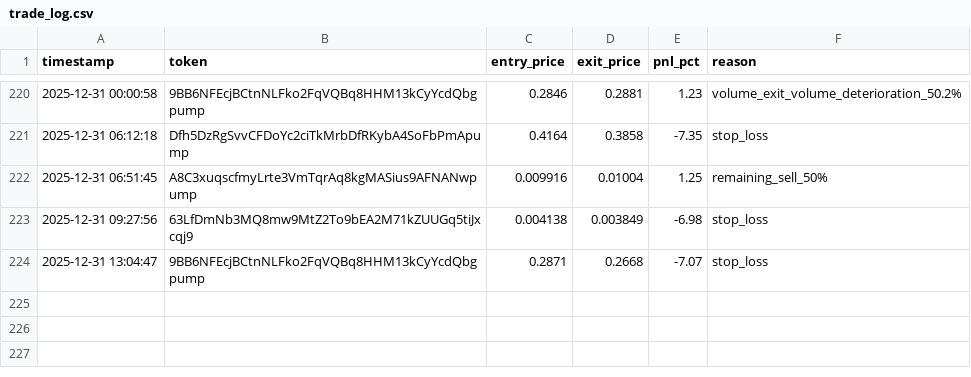
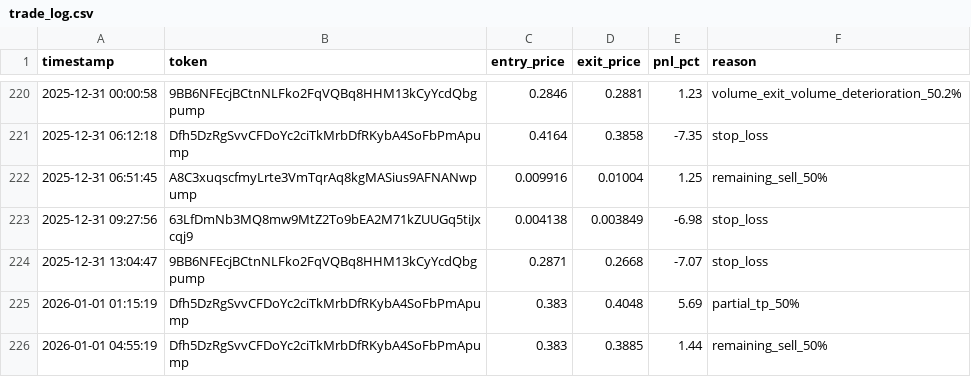
Before and after one commit to mikegianfelice/Hunter, a CSV file: data/trade_log.csv, drawn as a sheet; only a part is shown, gaps mark what is left out.

Commit message:
Update trade log with recent trading activity

```diff
--- a/data/trade_log.csv
+++ b/data/trade_log.csv
@@ -224 +224,3 @@ timestamp,token,entry_price,exit_price,pnl_pct,reason
 2025-12-31 13:04:47,9BB6NFEcjBCtnNLFko2FqVQBq8HHM13kCyYcdQbgpump,0.2871,0.2668,-7.07,stop_loss
+2026-01-01 01:15:19,Dfh5DzRgSvvCFDoYc2ciTkMrbDfRKybA4SoFbPmApump,0.383,0.4048,5.69,partial_tp_50%
+2026-01-01 04:55:19,Dfh5DzRgSvvCFDoYc2ciTkMrbDfRKybA4SoFbPmApump,0.383,0.3885,1.44,remaining_sell_50%
```
